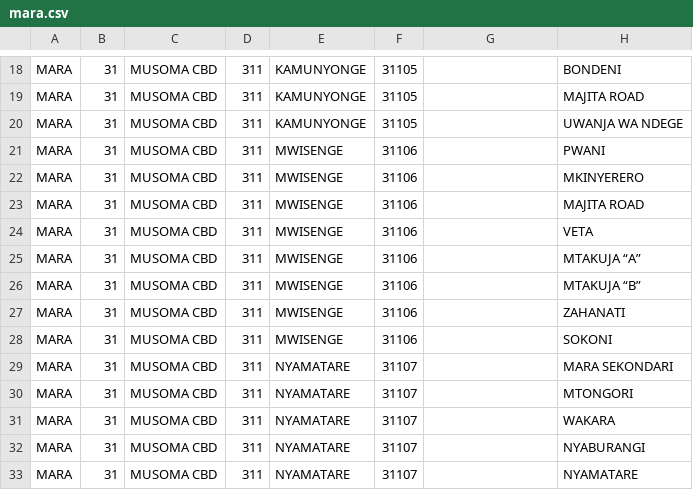
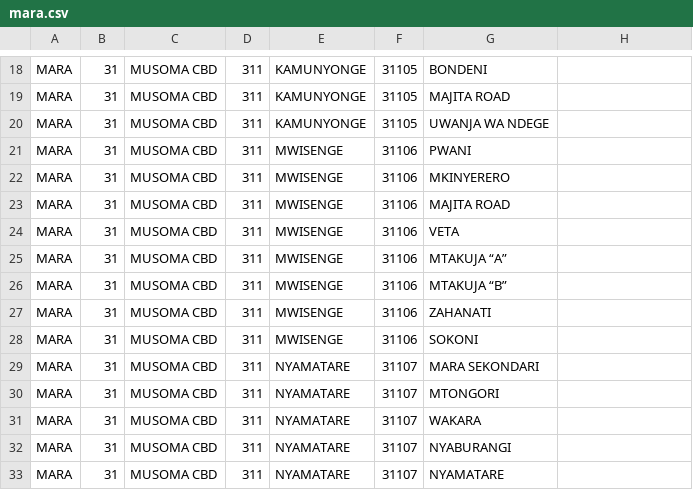
Before and after one commit to samwelmagaiwa/shulepay, a CSV file: backend/location-files/mara.csv, drawn as a sheet; only a part is shown, gaps mark what is left out; the diff covers the shown part only; the diff names each change by its address in the sheet, - before the commit and + after, or states it on an @@ line.

```diff
--- a/backend/location-files/mara.csv
+++ b/backend/location-files/mara.csv
-G18: (empty)
+G18: BONDENI
-H18: BONDENI
+H18: (empty)
-G19: (empty)
+G19: MAJITA ROAD
-H19: MAJITA ROAD
+H19: (empty)
-G20: (empty)
+G20: UWANJA WA NDEGE
-H20: UWANJA WA NDEGE
+H20: (empty)
-G21: (empty)
+G21: PWANI
-H21: PWANI
+H21: (empty)
-G22: (empty)
+G22: MKINYERERO
-H22: MKINYERERO
+H22: (empty)
-G23: (empty)
+G23: MAJITA ROAD
-H23: MAJITA ROAD
+H23: (empty)
-G24: (empty)
+G24: VETA
-H24: VETA
+H24: (empty)
-G25: (empty)
+G25: MTAKUJA “A”
-H25: MTAKUJA “A”
+H25: (empty)
-G26: (empty)
+G26: MTAKUJA “B”
-H26: MTAKUJA “B”
+H26: (empty)
-G27: (empty)
+G27: ZAHANATI
-H27: ZAHANATI
+H27: (empty)
-G28: (empty)
+G28: SOKONI
-H28: SOKONI
+H28: (empty)
-G29: (empty)
+G29: MARA SEKONDARI
-H29: MARA SEKONDARI
+H29: (empty)
-G30: (empty)
+G30: MTONGORI
-H30: MTONGORI
+H30: (empty)
-G31: (empty)
+G31: WAKARA
-H31: WAKARA
+H31: (empty)
-G32: (empty)
+G32: NYABURANGI
-H32: NYABURANGI
+H32: (empty)
-G33: (empty)
+G33: NYAMATARE
-H33: NYAMATARE
+H33: (empty)
```
Also changed, not shown: 148 edited cells elsewhere in this file, backend/location-files/arusha.csv, backend/location-files/kagera.csv, 5 other files.
